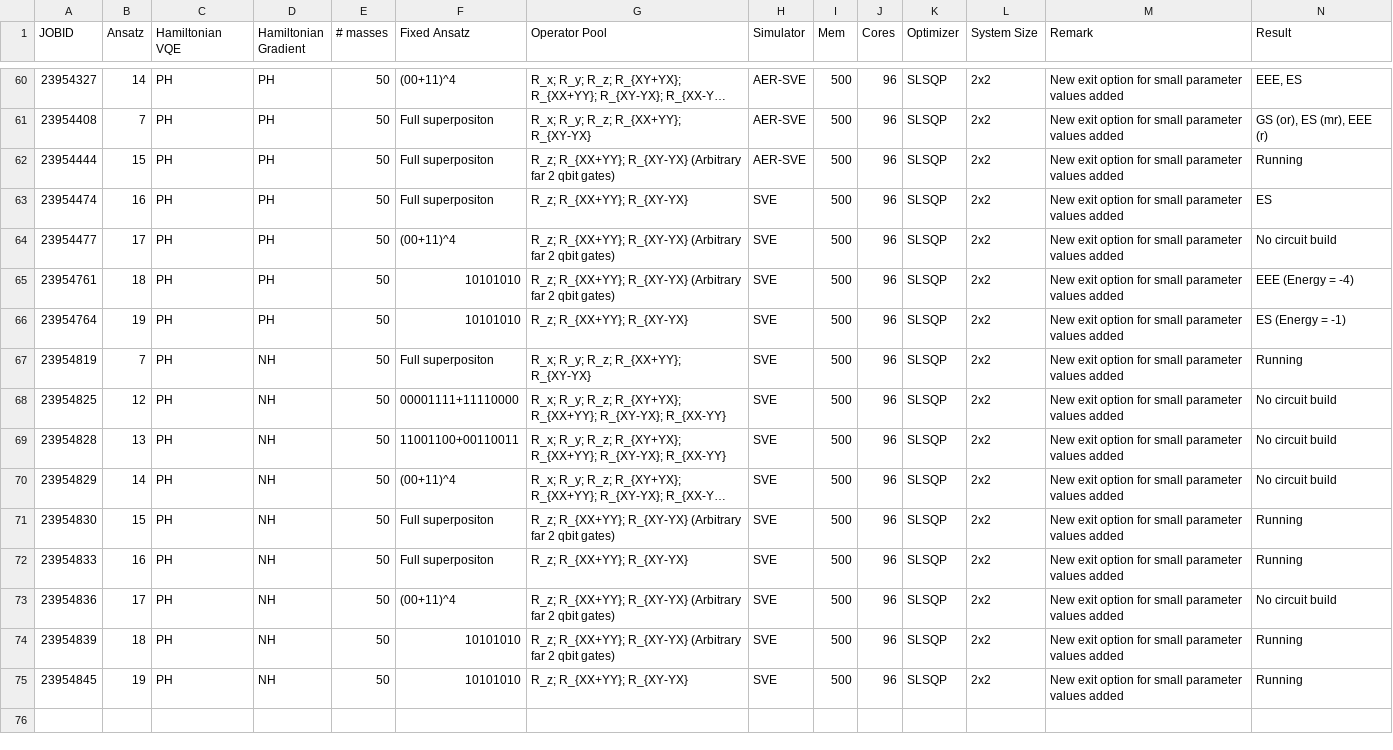
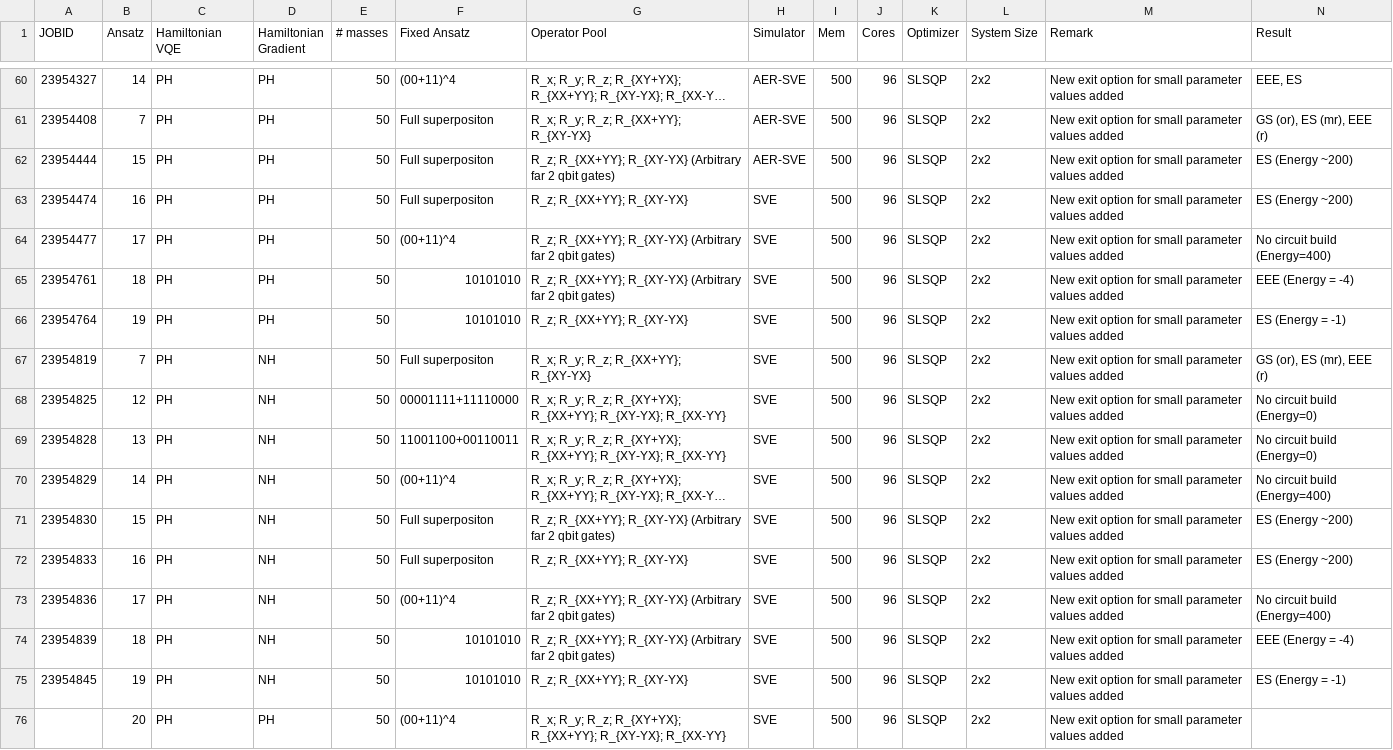
Before and after one commit to NicoDic98/QC-MasterThesis, a CSV file: bookkeeping.csv, drawn as a sheet; only a part is shown, gaps mark what is left out; long unchanged cells end in …; the diff names each change by its address in the sheet, - before the commit and + after, or states it on an @@ line.

Commit message:
Looked at results NH does not help!

```diff
--- a/bookkeeping.csv
+++ b/bookkeeping.csv
-N62 (Result): Running
+N62 (Result): ES (Energy ~200)
-N63 (Result): ES
+N63 (Result): ES (Energy ~200)
-N64 (Result): No circuit build
+N64 (Result): No circuit build (Energy=400)
-N67 (Result): Running
+N67 (Result): GS (or), ES (mr), EEE (r)
-N68:N69 (Result): No circuit build
+N68:N69 (Result): No circuit build (Energy=0)
-N70 (Result): No circuit build
+N70 (Result): No circuit build (Energy=400)
-N71:N72 (Result): Running
+N71:N72 (Result): ES (Energy ~200)
-N73 (Result): No circuit build
+N73 (Result): No circuit build (Energy=400)
-N74 (Result): Running
+N74 (Result): EEE (Energy = -4)
-N75 (Result): Running
+N75 (Result): ES (Energy = -1)
+row 76:  | 20 | PH | PH | 50 | (00+11)^4 | R_x; R_y; R_z; R_{XY+YX}; R_{XX+YY}; R_{XY-YX}; R_{XX-YY} | SVE | 500 | 96 | SLSQP | 2x2 | New exit option for small parameter values added
```
